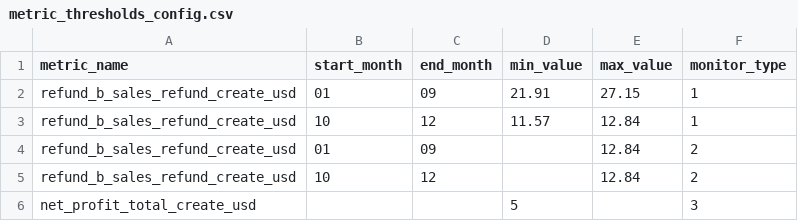
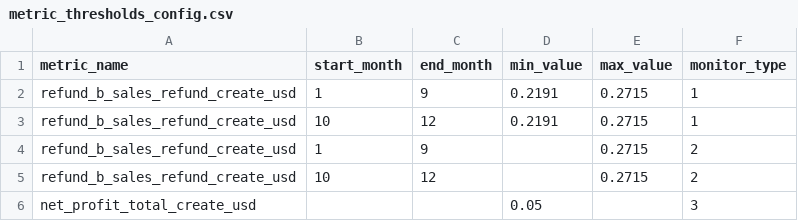
Before and after one commit to liuyiming-spec/pl-dbt-home, a CSV file: seeds/monitoring/metric_thresholds_config.csv, drawn as a sheet.

```diff
--- a/seeds/monitoring/metric_thresholds_config.csv
+++ b/seeds/monitoring/metric_thresholds_config.csv
@@ -1,6 +1,6 @@
 metric_name,start_month,end_month,min_value,max_value,monitor_type
-refund_b_sales_refund_create_usd,01 ,09,21.91,27.15,1
-refund_b_sales_refund_create_usd,10,12,11.57,12.84,1
-refund_b_sales_refund_create_usd,01 ,09,,12.84,2
-refund_b_sales_refund_create_usd,10,12,,12.84,2
-net_profit_total_create_usd,,,5,,3
+refund_b_sales_refund_create_usd,1,9,0.2191,0.2715,1
+refund_b_sales_refund_create_usd,10,12,0.2191,0.2715,1
+refund_b_sales_refund_create_usd,1,9,,0.2715,2
+refund_b_sales_refund_create_usd,10,12,,0.2715,2
+net_profit_total_create_usd,,,0.05,,3
```
Also changed, not shown: 2 other files.
